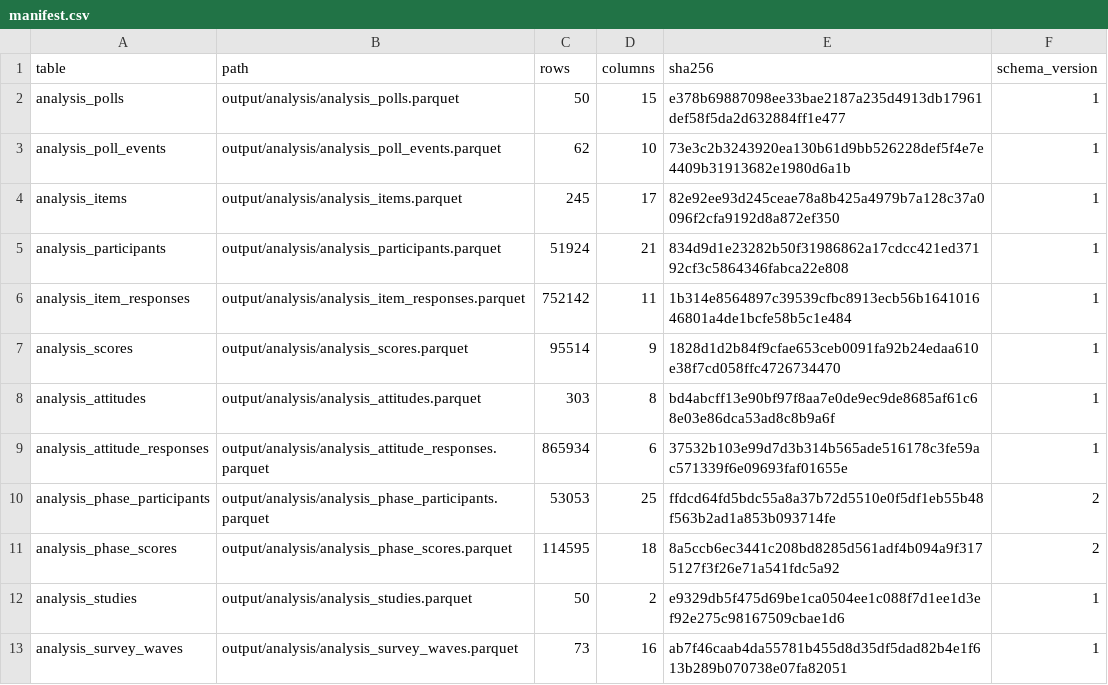
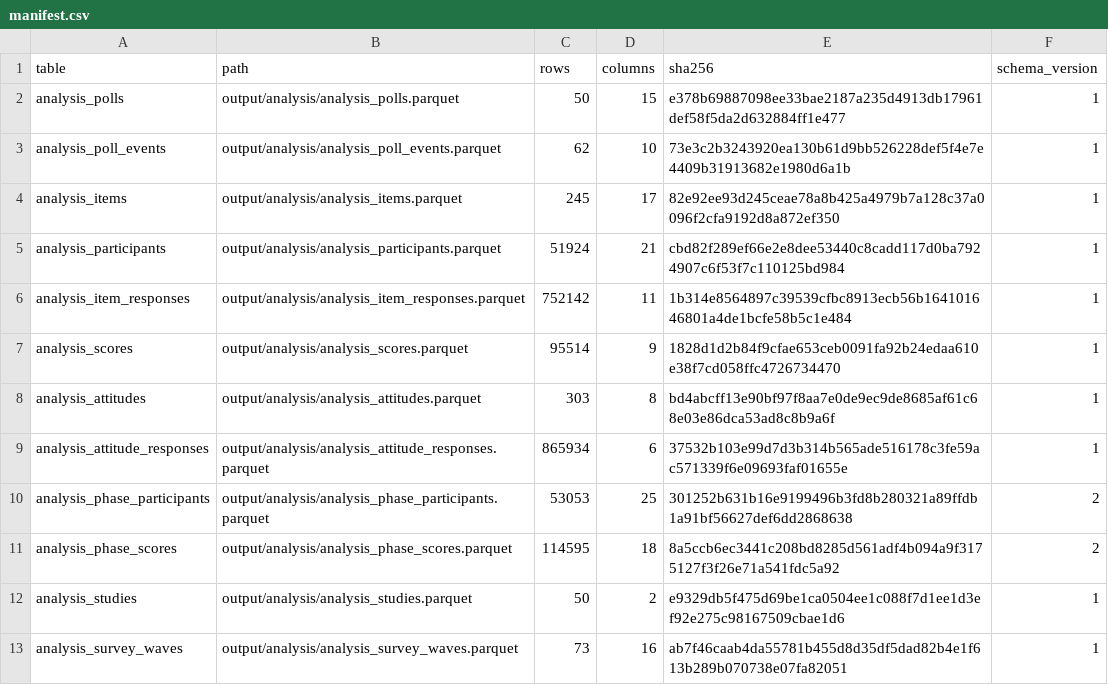
Before and after one commit to soodoku/dp-data, a CSV file: output/analysis/manifest.csv, drawn as a sheet.

```diff
--- a/output/analysis/manifest.csv
+++ b/output/analysis/manifest.csv
@@ -4,3 +4,3 @@ analysis_poll_events,output/analysis/analysis_poll_events.parquet,62,10,73e3c2b3
 analysis_items,output/analysis/analysis_items.parquet,245,17,82e92ee93d245ceae78a8b425a4979b7a128c37a0096f2cfa9192d8a872ef350,1
-analysis_participants,output/analysis/analysis_participants.parquet,51924,21,834d9d1e23282b50f31986862a17cdcc421ed37192cf3c5864346fabca22e808,1
+analysis_participants,output/analysis/analysis_participants.parquet,51924,21,cbd82f289ef66e2e8dee53440c8cadd117d0ba7924907c6f53f7c110125bd984,1
 analysis_item_responses,output/analysis/analysis_item_responses.parquet,752142,11,1b314e8564897c39539cfbc8913ecb56b164101646801a4de1bcfe58b5c1e484,1
@@ -9,3 +9,3 @@ analysis_attitudes,output/analysis/analysis_attitudes.parquet,303,8,bd4abcff13e9
 analysis_attitude_responses,output/analysis/analysis_attitude_responses.parquet,865934,6,37532b103e99d7d3b314b565ade516178c3fe59ac571339f6e09693faf01655e,1
-analysis_phase_participants,output/analysis/analysis_phase_participants.parquet,53053,25,ffdcd64fd5bdc55a8a37b72d5510e0f5df1eb55b48f563b2ad1a853b093714fe,2
+analysis_phase_participants,output/analysis/analysis_phase_participants.parquet,53053,25,301252b631b16e9199496b3fd8b280321a89ffdb1a91bf56627def6dd2868638,2
 analysis_phase_scores,output/analysis/analysis_phase_scores.parquet,114595,18,8a5ccb6ec3441c208bd8285d561adf4b094a9f3175127f3f26e71a541fdc5a92,2
```
Also changed, not shown: 6 other files.
